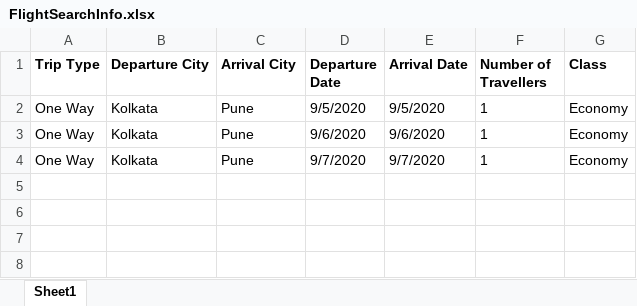
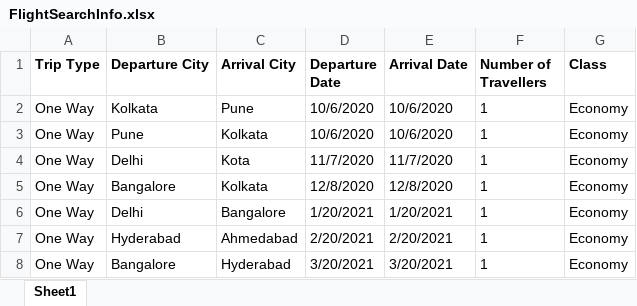
Before and after one commit to amitkiit1994/EaseMyTrip, an Excel workbook: src/main/java/com/EaseMyTrip/resources/Test Data/FlightSearchInfo.xlsx, sheet Sheet1, drawn as a sheet; values as stored, in another font and other column widths than the file's, no borders; the diff names each change by its address in the sheet, - before the commit and + after, or states it on an @@ line.

```diff
--- a/src/main/java/com/EaseMyTrip/resources/Test Data/FlightSearchInfo.xlsx (sheet Sheet1)
+++ b/src/main/java/com/EaseMyTrip/resources/Test Data/FlightSearchInfo.xlsx (sheet Sheet1)
-D2 (Departure Date): 9/5/2020
+D2 (Departure Date): 10/6/2020
-E2 (Arrival Date): 9/5/2020
+E2 (Arrival Date): 10/6/2020
-B3 (Departure City): Kolkata
+B3 (Departure City): Pune
-C3 (Arrival City): Pune
+C3 (Arrival City): Kolkata
-D3 (Departure Date): 9/6/2020
+D3 (Departure Date): 10/6/2020
-E3 (Arrival Date): 9/6/2020
+E3 (Arrival Date): 10/6/2020
-B4 (Departure City): Kolkata
+B4 (Departure City): Delhi
-C4 (Arrival City): Pune
+C4 (Arrival City): Kota
-D4 (Departure Date): 9/7/2020
+D4 (Departure Date): 11/7/2020
-E4 (Arrival Date): 9/7/2020
+E4 (Arrival Date): 11/7/2020
+row 5: One Way | Bangalore | Kolkata | 12/8/2020 | 12/8/2020 | 1 | Economy
+row 6: One Way | Delhi | Bangalore | 1/20/2021 | 1/20/2021 | 1 | Economy
+row 7: One Way | Hyderabad | Ahmedabad | 2/20/2021 | 2/20/2021 | 1 | Economy
+row 8: One Way | Bangalore | Hyderabad | 3/20/2021 | 3/20/2021 | 1 | Economy
```
Also changed, not shown: 17 other files.
